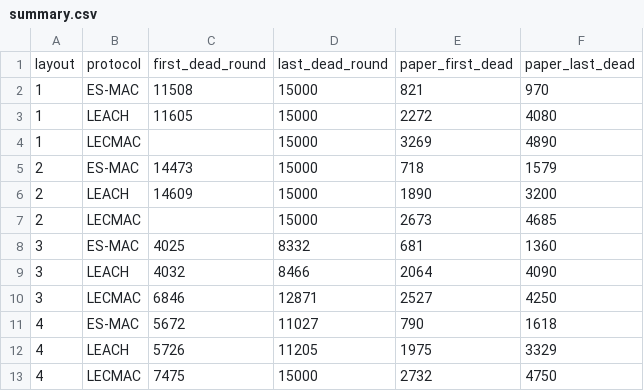
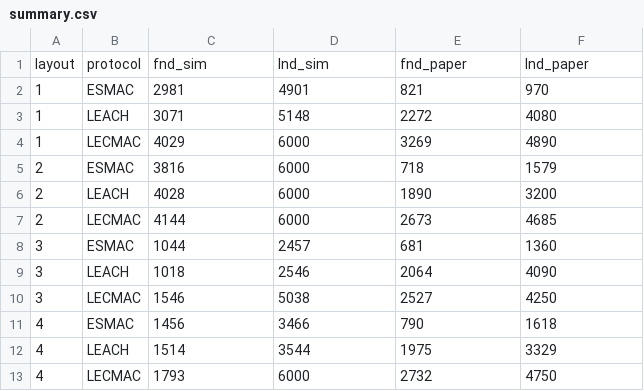
Before and after one commit to Aji-25/dc_proj, a CSV file: ns-3-dev/results/summary.csv, drawn as a sheet.

```diff
--- a/ns-3-dev/results/summary.csv
+++ b/ns-3-dev/results/summary.csv
@@ -1,13 +1,13 @@
-layout,protocol,first_dead_round,last_dead_round,paper_first_dead,paper_last_dead
-1,ES-MAC,11508,15000,821,970
-1,LEACH,11605,15000,2272,4080
-1,LECMAC,,15000,3269,4890
-2,ES-MAC,14473,15000,718,1579
-2,LEACH,14609,15000,1890,3200
-2,LECMAC,,15000,2673,4685
-3,ES-MAC,4025,8332,681,1360
-3,LEACH,4032,8466,2064,4090
-3,LECMAC,6846,12871,2527,4250
-4,ES-MAC,5672,11027,790,1618
-4,LEACH,5726,11205,1975,3329
-4,LECMAC,7475,15000,2732,4750
+layout,protocol,fnd_sim,lnd_sim,fnd_paper,lnd_paper
+1,ESMAC,2981,4901,821,970
+1,LEACH,3071,5148,2272,4080
+1,LECMAC,4029,6000,3269,4890
+2,ESMAC,3816,6000,718,1579
+2,LEACH,4028,6000,1890,3200
+2,LECMAC,4144,6000,2673,4685
+3,ESMAC,1044,2457,681,1360
+3,LEACH,1018,2546,2064,4090
+3,LECMAC,1546,5038,2527,4250
+4,ESMAC,1456,3466,790,1618
+4,LEACH,1514,3544,1975,3329
+4,LECMAC,1793,6000,2732,4750
```
Also changed, not shown: 16 other files.
